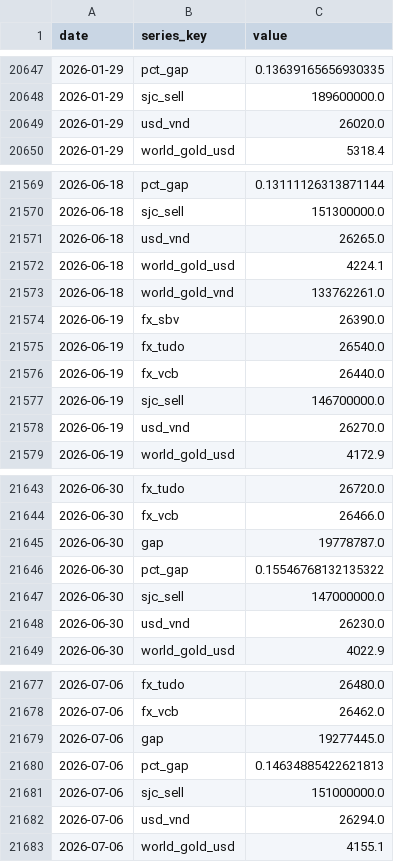
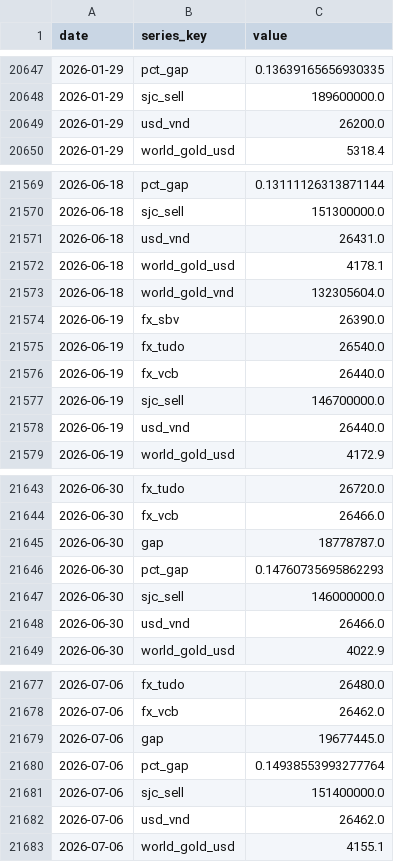
Before and after one commit to BrosPartners/liquidity-crawler, a CSV file: data/gold_history.csv, drawn as a sheet; only a part is shown, gaps mark what is left out; the diff covers the shown part only.

```diff
--- a/data/gold_history.csv
+++ b/data/gold_history.csv
@@ -20648,3 +20648,3 @@ date,series_key,value
 2026-01-29,sjc_sell,189600000.0
-2026-01-29,usd_vnd,26020.0
+2026-01-29,usd_vnd,26200.0
 2026-01-29,world_gold_usd,5318.4
@@ -21570,5 +21570,5 @@ date,series_key,value
 2026-06-18,sjc_sell,151300000.0
-2026-06-18,usd_vnd,26265.0
-2026-06-18,world_gold_usd,4224.1
-2026-06-18,world_gold_vnd,133762261.0
+2026-06-18,usd_vnd,26431.0
+2026-06-18,world_gold_usd,4178.1
+2026-06-18,world_gold_vnd,132305604.0
 2026-06-19,fx_sbv,26390.0
@@ -21577,3 +21577,3 @@ date,series_key,value
 2026-06-19,sjc_sell,146700000.0
-2026-06-19,usd_vnd,26270.0
+2026-06-19,usd_vnd,26440.0
 2026-06-19,world_gold_usd,4172.9
@@ -21644,6 +21644,6 @@ date,series_key,value
 2026-06-30,fx_vcb,26466.0
-2026-06-30,gap,19778787.0
-2026-06-30,pct_gap,0.15546768132135322
-2026-06-30,sjc_sell,147000000.0
-2026-06-30,usd_vnd,26230.0
+2026-06-30,gap,18778787.0
+2026-06-30,pct_gap,0.14760735695862293
+2026-06-30,sjc_sell,146000000.0
+2026-06-30,usd_vnd,26466.0
 2026-06-30,world_gold_usd,4022.9
@@ -21678,6 +21678,6 @@ date,series_key,value
 2026-07-06,fx_vcb,26462.0
-2026-07-06,gap,19277445.0
-2026-07-06,pct_gap,0.14634885422621813
-2026-07-06,sjc_sell,151000000.0
-2026-07-06,usd_vnd,26294.0
+2026-07-06,gap,19677445.0
+2026-07-06,pct_gap,0.14938553993277764
+2026-07-06,sjc_sell,151400000.0
+2026-07-06,usd_vnd,26462.0
 2026-07-06,world_gold_usd,4155.1
```
Also changed, not shown: 171 edited cells elsewhere in this file, 2 other files.
